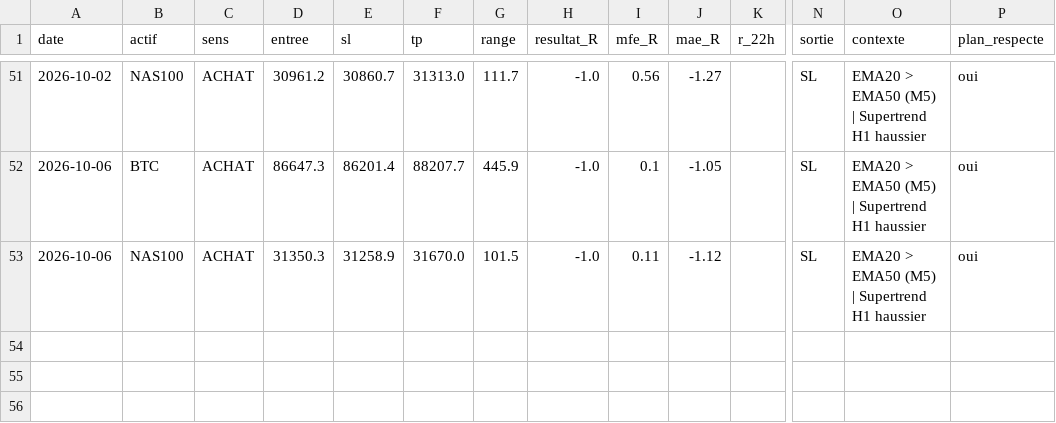
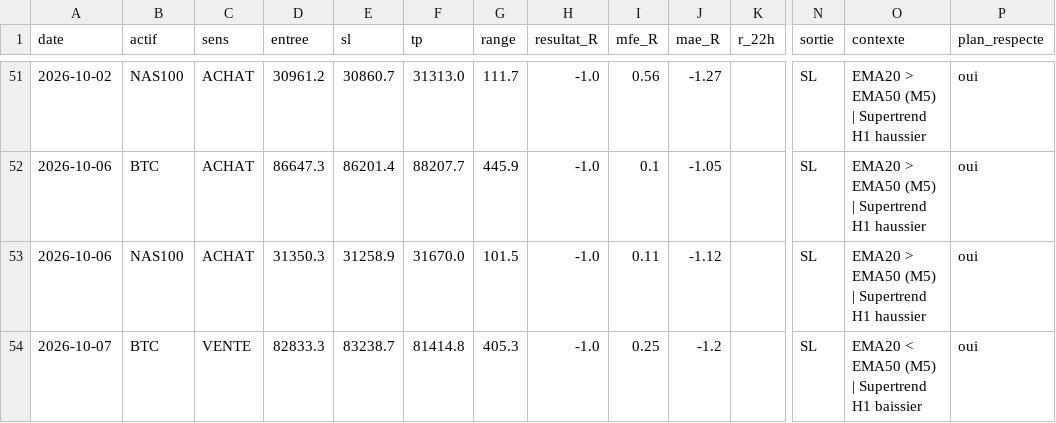
Before and after one commit to karasko54/opr-nasdaq, a CSV file: journal.csv, drawn as a sheet; only a part is shown, gaps mark what is left out; rows hold the shown columns only; the diff names each change by its address in the sheet, - before the commit and + after, or states it on an @@ line.

Commit message:
etat: avancement trade + journal (NASDAQ + BTC)

```diff
--- a/journal.csv
+++ b/journal.csv
+row 54: 2026-10-07 | BTC | VENTE | 82833.3 | 83238.7 | 81414.8 | 405.3 | -1.0 | 0.25 | -1.2 |  | SL | EMA20 < EMA50 (M5) | Supertrend H1 baissier | oui
```
Also changed, not shown: 1 other file.
